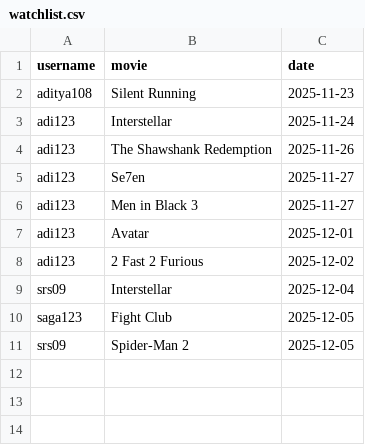
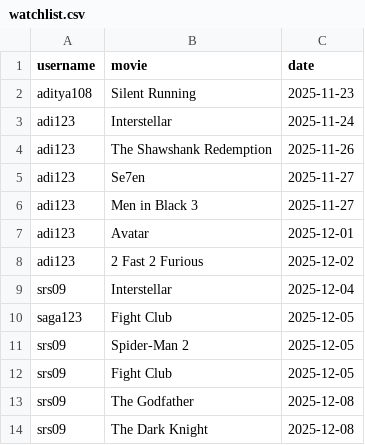
Before and after one commit to adi2025-bot/cinematch-ultimate, a CSV file: watchlist.csv, drawn as a sheet; the diff names each change by its address in the sheet, - before the commit and + after, or states it on an @@ line.

```diff
--- a/watchlist.csv
+++ b/watchlist.csv
+row 12: srs09 | Fight Club | 2025-12-05
+row 13: srs09 | The Godfather | 2025-12-08
+row 14: srs09 | The Dark Knight | 2025-12-08
```
Also changed, not shown: feedback.csv, reviews.csv, 8 other files.
